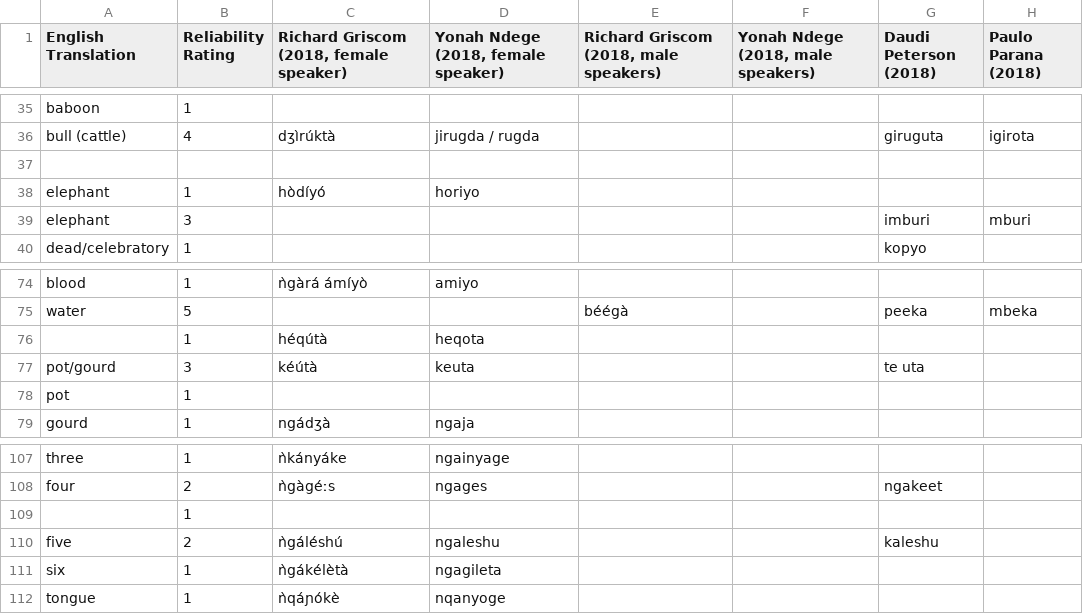
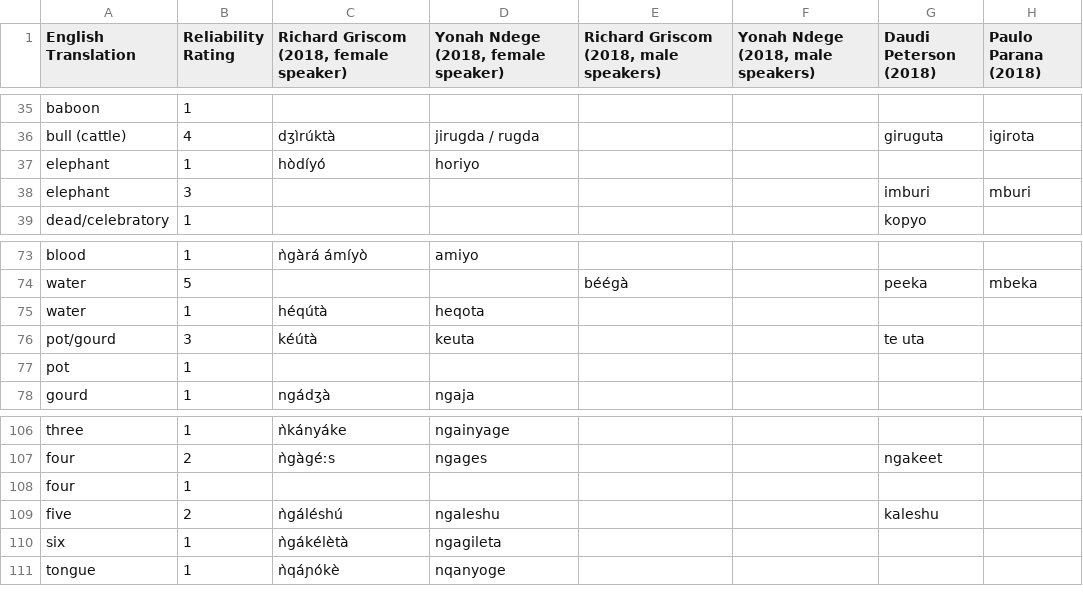
Before and after one commit to rgriscom/Omaiyo-Language-Resources, a CSV file: Compiled Data - Text/Omaiyo_Compiled_Data.csv, drawn as a sheet; only a part is shown, gaps mark what is left out; removed rows and columns are numbered as before the commit, all else as after; rows hold the shown columns only; the diff names each change by its address in the sheet, - before the commit and + after, or states it on an @@ line.

Commit message:
Remove empty labels in compiled data file

```diff
--- a/Compiled Data - Text/Omaiyo_Compiled_Data.csv
+++ b/Compiled Data - Text/Omaiyo_Compiled_Data.csv
-row 37: (empty)
-A75 (English Translation): (empty)
+A75 (English Translation): water
-A108 (English Translation): (empty)
+A108 (English Translation): four
```
